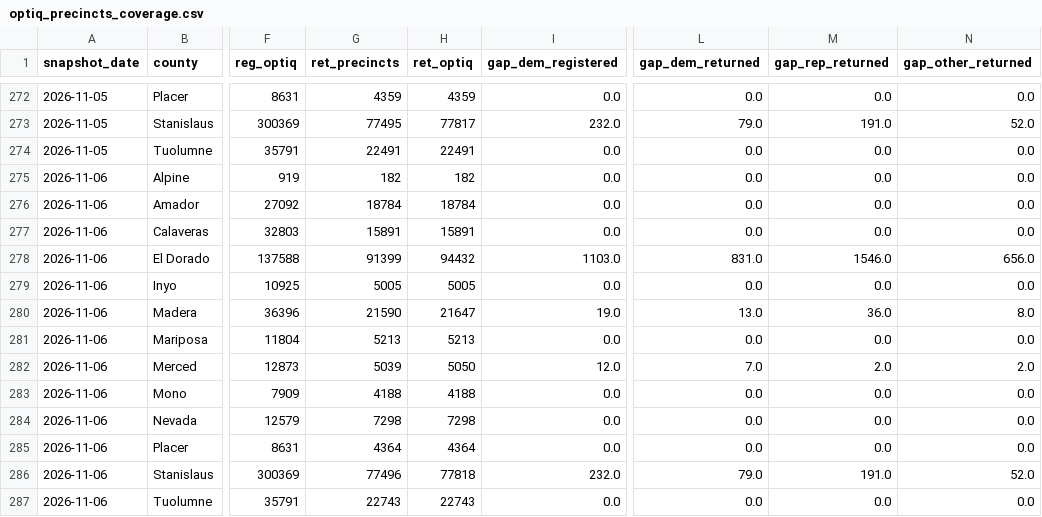
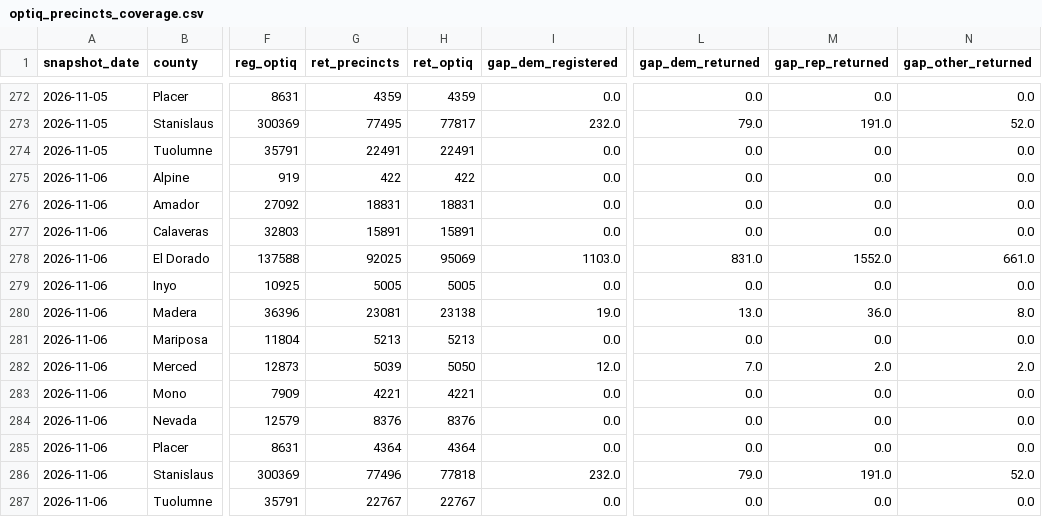
Before and after one commit to tysoda/2026-Ca-SD4-forecast-V2, a CSV file: optiq_precincts_coverage.csv, drawn as a sheet; only a part is shown, gaps mark what is left out; the diff names each change by its address in the sheet, - before the commit and + after, or states it on an @@ line.

```diff
--- a/optiq_precincts_coverage.csv
+++ b/optiq_precincts_coverage.csv
-G275 (ret_precincts): 182
+G275 (ret_precincts): 422
-H275 (ret_optiq): 182
+H275 (ret_optiq): 422
-G276 (ret_precincts): 18784
+G276 (ret_precincts): 18831
-H276 (ret_optiq): 18784
+H276 (ret_optiq): 18831
-G278 (ret_precincts): 91399
+G278 (ret_precincts): 92025
-H278 (ret_optiq): 94432
+H278 (ret_optiq): 95069
-M278 (gap_rep_returned): 1546.0
+M278 (gap_rep_returned): 1552.0
-N278 (gap_other_returned): 656.0
+N278 (gap_other_returned): 661.0
-G280 (ret_precincts): 21590
+G280 (ret_precincts): 23081
-H280 (ret_optiq): 21647
+H280 (ret_optiq): 23138
-G283 (ret_precincts): 4188
+G283 (ret_precincts): 4221
-H283 (ret_optiq): 4188
+H283 (ret_optiq): 4221
-G284 (ret_precincts): 7298
+G284 (ret_precincts): 8376
-H284 (ret_optiq): 7298
+H284 (ret_optiq): 8376
-G287 (ret_precincts): 22743
+G287 (ret_precincts): 22767
-H287 (ret_optiq): 22743
+H287 (ret_optiq): 22767
```
Also changed, not shown: optiq_county_drops.csv, optiq_county_party.csv, 4 other files.
